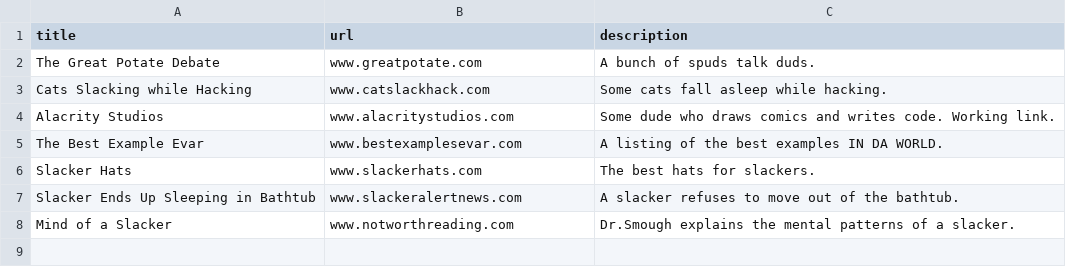
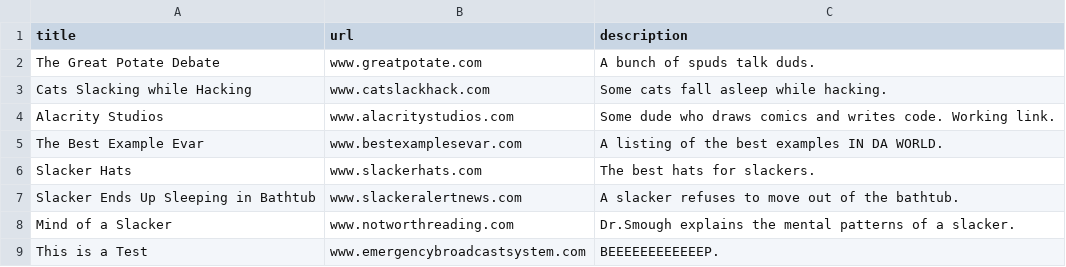
Before and after one commit to alacritythief/Slacker-News, a CSV file: public/articles.csv, drawn as a sheet.

```diff
--- a/public/articles.csv
+++ b/public/articles.csv
@@ -8 +8,2 @@ Slacker Ends Up Sleeping in Bathtub,www.slackeralertnews.com,A slacker refuses t
 Mind of a Slacker,www.notworthreading.com,Dr.Smough explains the mental patterns of a slacker.
+This is a Test,www.emergencybroadcastsystem.com,BEEEEEEEEEEEEP.
```
Also changed, not shown: 1 other file.
